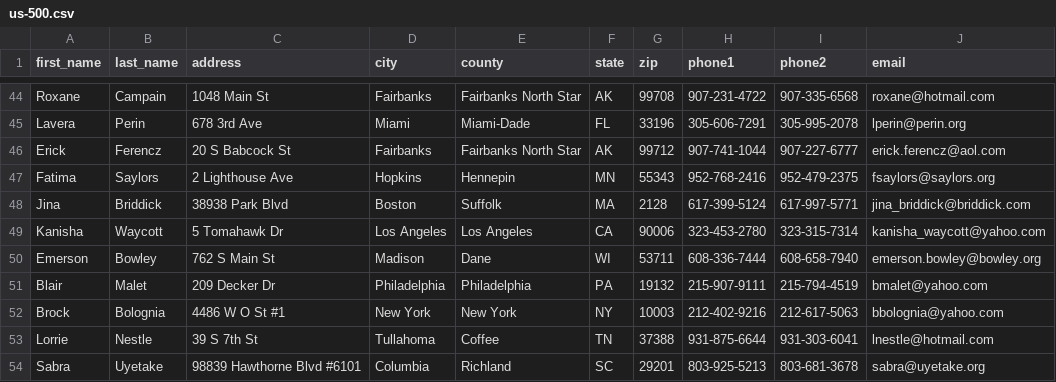
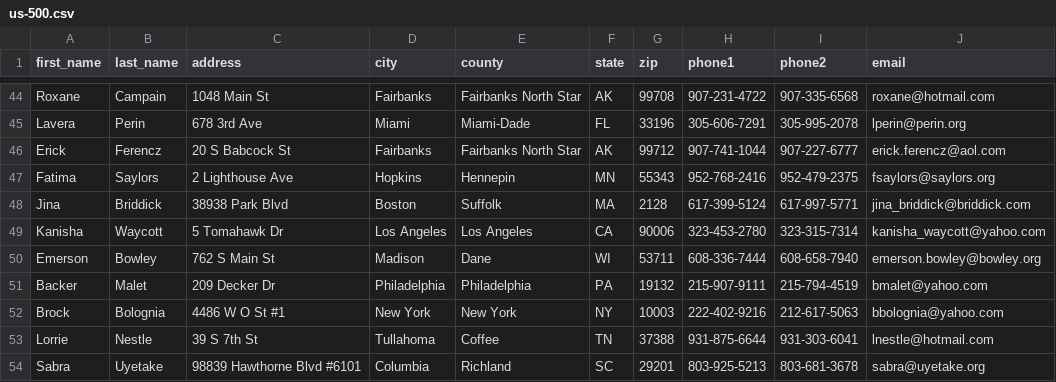
Before and after one commit to planejspu/lab3, a CSV file: us-500.csv, drawn as a sheet; only a part is shown, gaps mark what is left out; the diff names each change by its address in the sheet, - before the commit and + after, or states it on an @@ line.

```diff
--- a/us-500.csv
+++ b/us-500.csv
-A51 (first_name): Blair
+A51 (first_name): Backer
-H52 (phone1): 212-402-9216
+H52 (phone1): 222-402-9216
```
Also changed, not shown: 6 other files.
